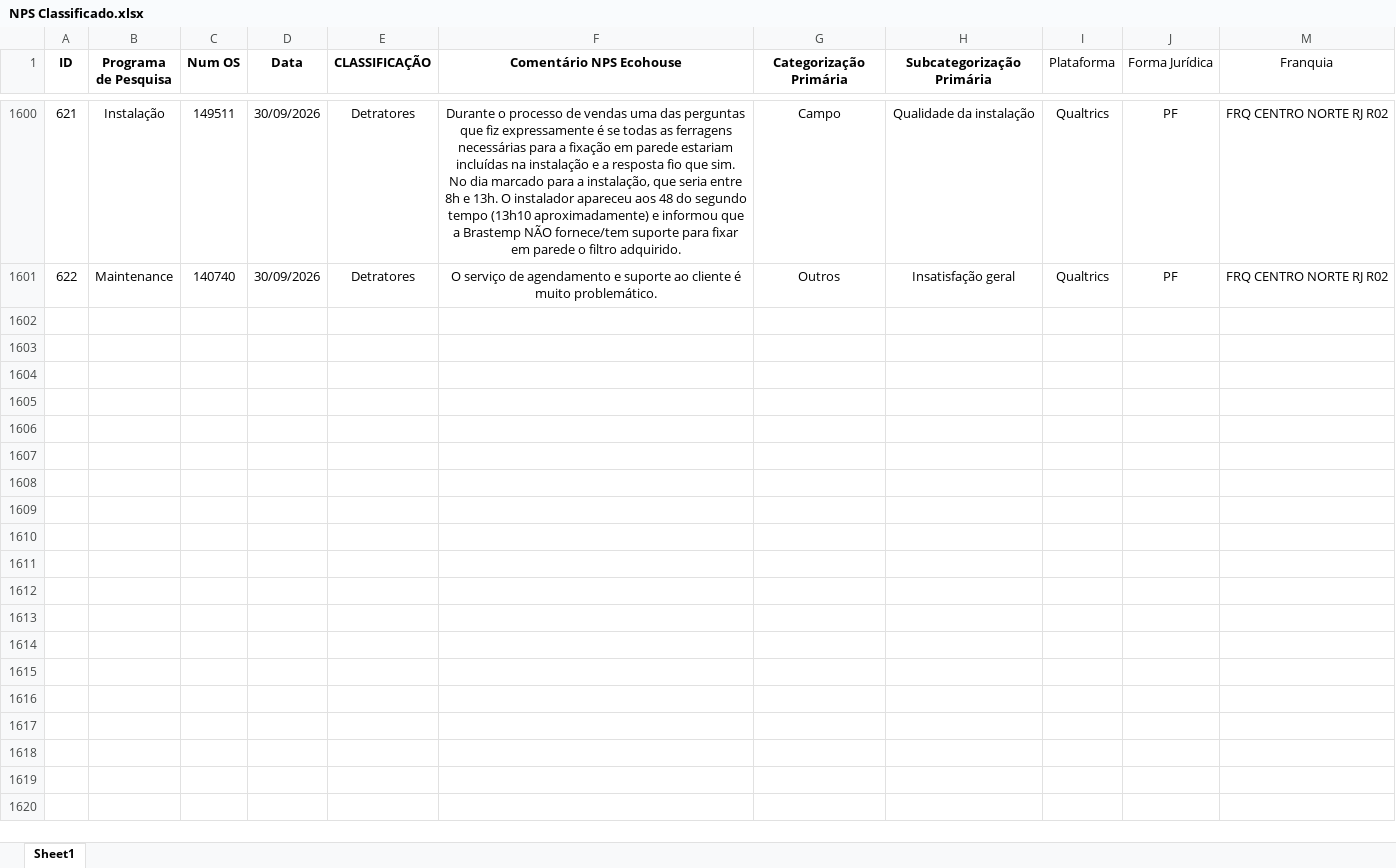
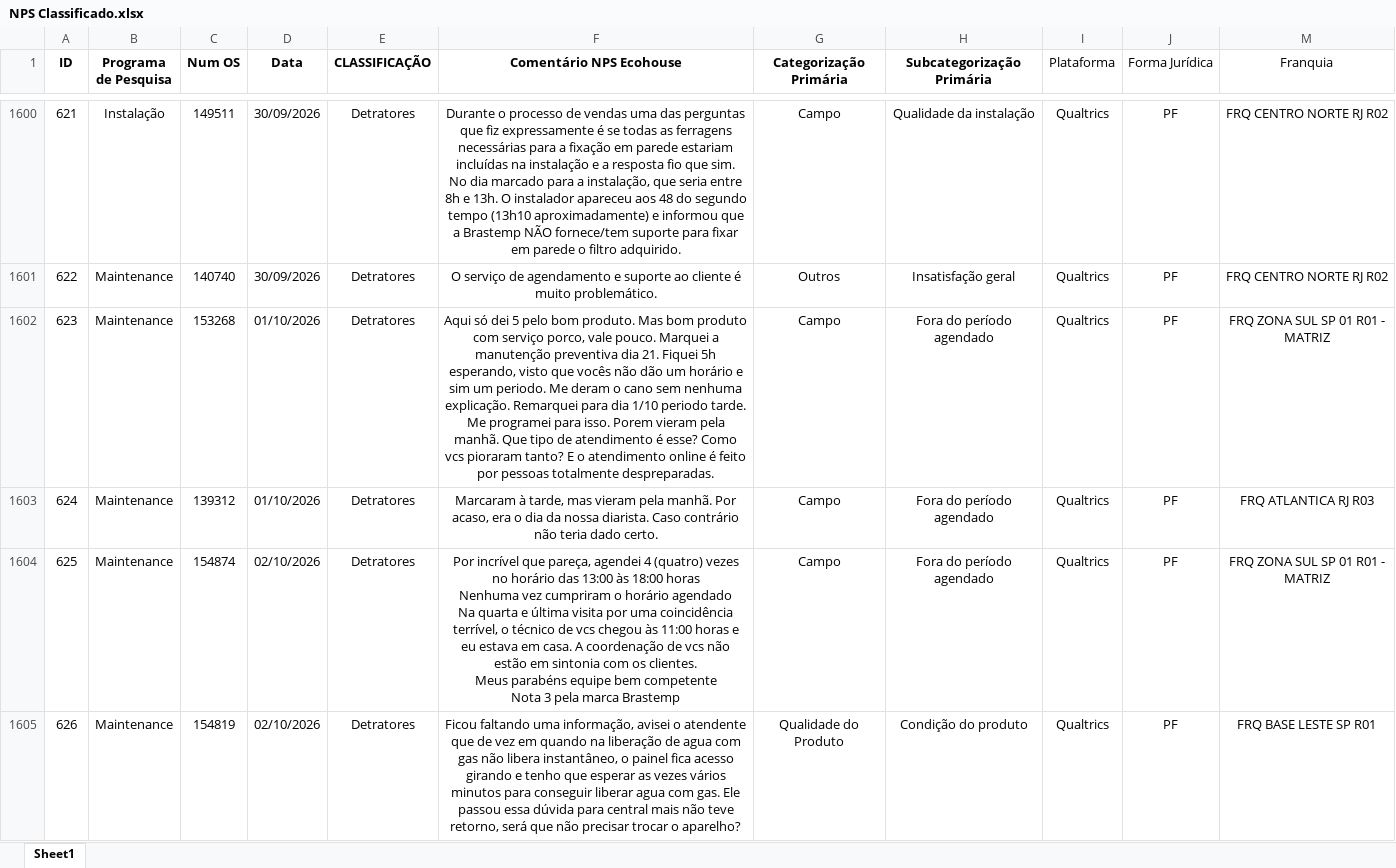
Before and after one commit to pedrofregulhe/nps-franquias, an Excel workbook: NPS Classificado.xlsx, sheet Sheet1, drawn as a sheet; only a part is shown, gaps mark what is left out; values as stored, in another font and other column widths than the file's, no borders; ↵ is a line break in a cell; the diff names each change by its address in the sheet, - before the commit and + after, or states it on an @@ line.

```diff
--- a/NPS Classificado.xlsx (sheet Sheet1)
+++ b/NPS Classificado.xlsx (sheet Sheet1)
+row 1602: 623 | Maintenance | 153268 | 01/10/2026 | Detratores | Aqui só dei 5 pelo bom produto. Mas bom produto com serviço porco, vale pouco. Marquei a manutenção preventiva dia 21. Fiquei 5h esperando, visto que vocês não dão um horário e sim um periodo. Me deram o cano sem nenhuma explicação. Remarquei para dia 1/10 periodo tarde. Me programei para isso. Porem vieram pela manhã. Que tipo de atendimento é esse? Como vcs pioraram tanto? E o atendimento online é feito por pessoas totalmente despreparadas. | Campo | Fora do período agendado | Qualtrics | PF | FRQ ZONA SUL SP 01 R01 - MATRIZ
+row 1603: 624 | Maintenance | 139312 | 01/10/2026 | Detratores | Marcaram à tarde, mas vieram pela manhã. Por acaso, era o dia da nossa diarista. Caso contrário não teria dado certo. | Campo | Fora do período agendado | Qualtrics | PF | FRQ ATLANTICA RJ R03
+row 1604: 625 | Maintenance | 154874 | 02/10/2026 | Detratores | Por incrível que pareça, agendei 4 (quatro) vezes no horário das 13:00 às 18:00 horas ↵ Nenhuma vez cumpriram o horário agendado ↵ Na quarta e última visita por uma coincidência terrível, o técnico de vcs chegou às 11:00 horas e eu estava em casa. A coordenação de vcs não estão em sintonia com os clientes. ↵ Meus parabéns equipe bem competente ↵ Nota 3 pela marca Brastemp | Campo | Fora do período agendado | Qualtrics | PF | FRQ ZONA SUL SP 01 R01 - MATRIZ
+row 1605: 626 | Maintenance | 154819 | 02/10/2026 | Detratores | Ficou faltando uma informação, avisei o atendente que de vez em quando na liberação de agua com gas não libera instantâneo, o painel fica acesso girando e tenho que esperar as vezes vários minutos para conseguir liberar agua com gas. Ele passou essa dúvida para central mais não teve retorno, será que não precisar trocar o aparelho? | Qualidade do Produto | Condição do produto | Qualtrics | PF | FRQ BASE LESTE SP R01
```
Also changed, not shown: 1 other file.
